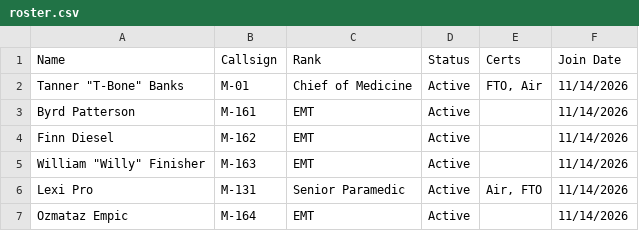
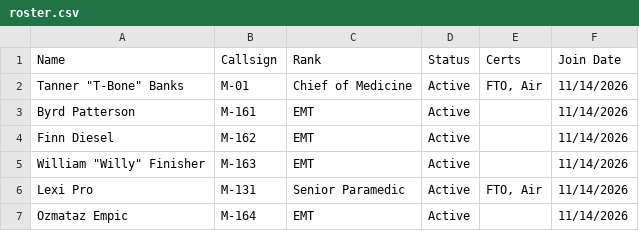
Before and after one commit to SkyIine-RP/safr, a CSV file: data/roster.csv, drawn as a sheet.

```diff
--- a/data/roster.csv
+++ b/data/roster.csv
@@ -5,3 +5,3 @@ Finn Diesel,M-162,EMT,Active,,11/14/2026
 "William ""Willy"" Finisher",M-163,EMT,Active,,11/14/2026
-Lexi Pro,M-131,Senior Paramedic,Active,"Air, FTO",11/14/2026
+Lexi Pro,M-131,Senior Paramedic,Active,"FTO, Air",11/14/2026
 Ozmataz Empic,M-164,EMT,Active,,11/14/2026
```
